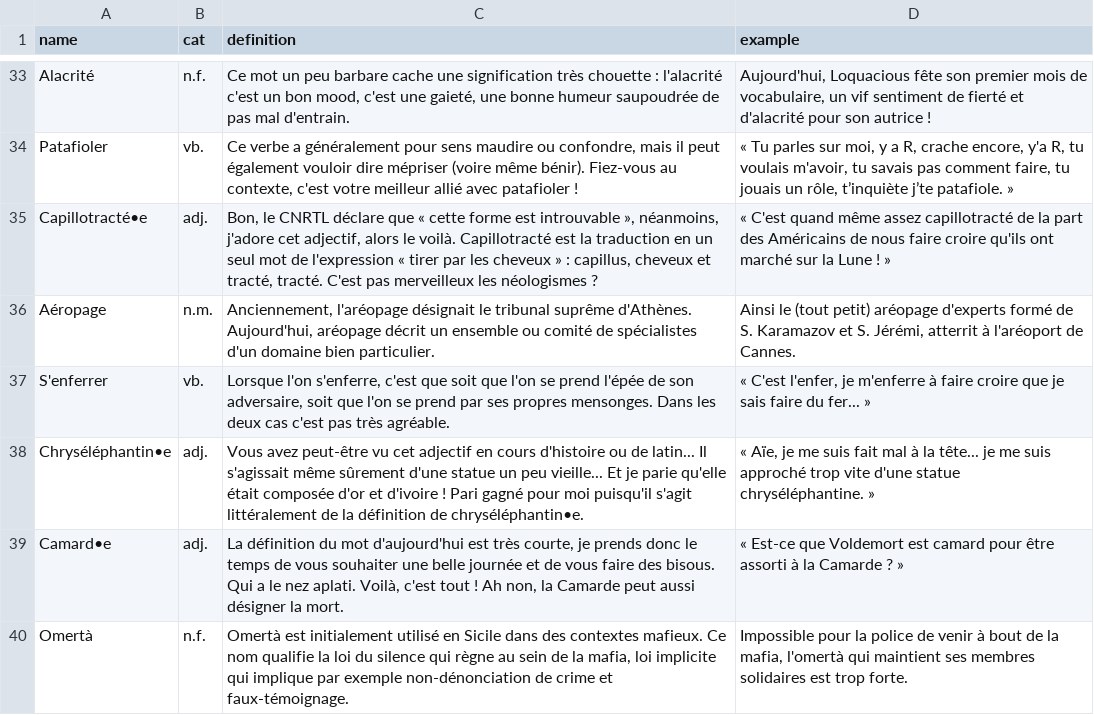
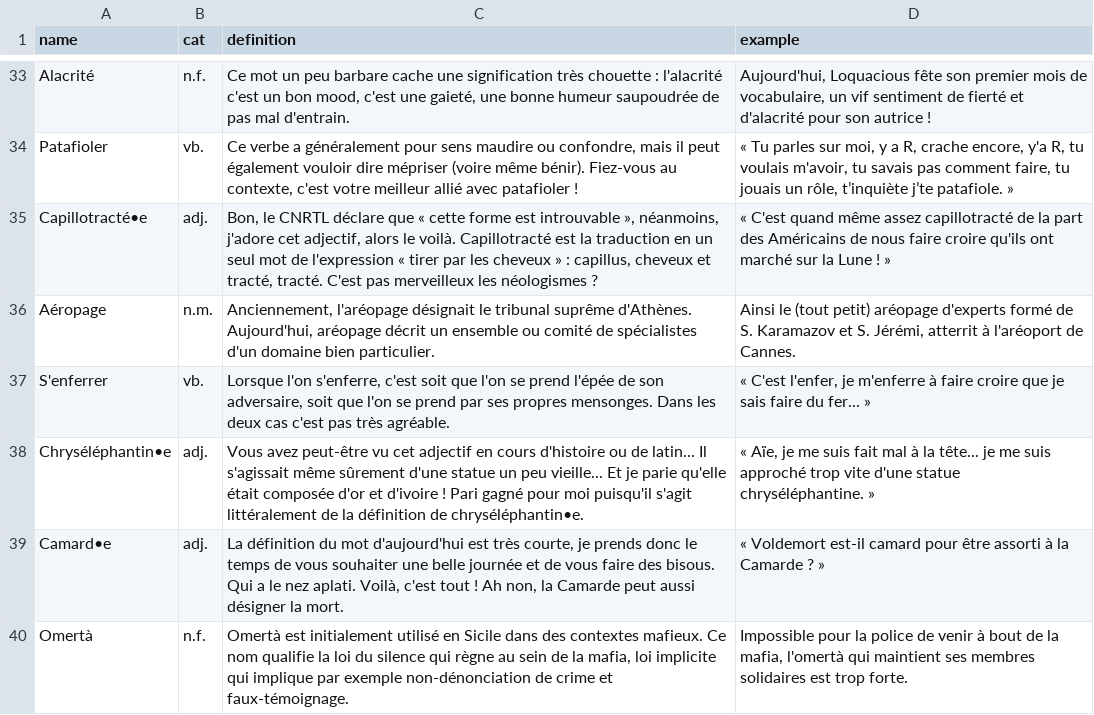
Before and after one commit to Thorgrue/loquacious, a CSV file: words.csv, drawn as a sheet; only a part is shown, gaps mark what is left out; the diff covers the shown part only.

Commit message:
o'lyon modifs

```diff
--- a/words.csv
+++ b/words.csv
@@ -36,5 +36,5 @@ Capillotracté•e,adj.,"Bon, le CNRTL déclare que « cette forme est introuvab
 Aéropage,n.m.,"Anciennement, l'aréopage désignait le tribunal suprême d'Athènes. Aujourd'hui, aréopage décrit un ensemble ou comité de spécialistes d'un domaine bien particulier.","Ainsi le (tout petit) aréopage d'experts formé de S. Karamazov et S. Jérémi, atterrit à l'aréoport de Cannes."
-S'enferrer,vb.,"Lorsque l'on s'enferre, c'est que soit que l'on se prend l'épée de son adversaire, soit que l'on se prend par ses propres mensonges. Dans les deux cas c'est pas très agréable.","« C'est l'enfer, je m'enferre à faire croire que je sais faire du fer... »"
+S'enferrer,vb.,"Lorsque l'on s'enferre, c'est soit que l'on se prend l'épée de son adversaire, soit que l'on se prend par ses propres mensonges. Dans les deux cas c'est pas très agréable.","« C'est l'enfer, je m'enferre à faire croire que je sais faire du fer... »"
 Chryséléphantin•e,adj.,"Vous avez peut-être vu cet adjectif en cours d'histoire ou de latin... Il s'agissait même sûrement d'une statue un peu vieille... Et je parie qu'elle était composée d'or et d'ivoire ! Pari gagné pour moi puisqu'il s'agit littéralement de la définition de chryséléphantin•e.","« Aïe, je me suis fait mal à la tête... je me suis approché trop vite d'une statue chryséléphantine. »"
-Camard•e,adj.,"La définition du mot d'aujourd'hui est très courte, je prends donc le temps de vous souhaiter une belle journée et de vous faire des bisous. Qui a le nez aplati. Voilà, c'est tout ! Ah non, la Camarde peut aussi désigner la mort.","« Est-ce que Voldemort est camard pour être assorti à la Camarde ? »"
+Camard•e,adj.,"La définition du mot d'aujourd'hui est très courte, je prends donc le temps de vous souhaiter une belle journée et de vous faire des bisous. Qui a le nez aplati. Voilà, c'est tout ! Ah non, la Camarde peut aussi désigner la mort.","« Voldemort est-il camard pour être assorti à la Camarde ? »"
 Omertà,n.f.,"Omertà est initialement utilisé en Sicile dans des contextes mafieux. Ce nom qualifie la loi du silence qui règne au sein de la mafia, loi implicite qui implique par exemple non-dénonciation de crime et faux-témoignage.","Impossible pour la police de venir à bout de la mafia, l'omertà qui maintient ses membres solidaires est trop forte."
```
Also changed, not shown: 5 edited cells elsewhere in this file.
